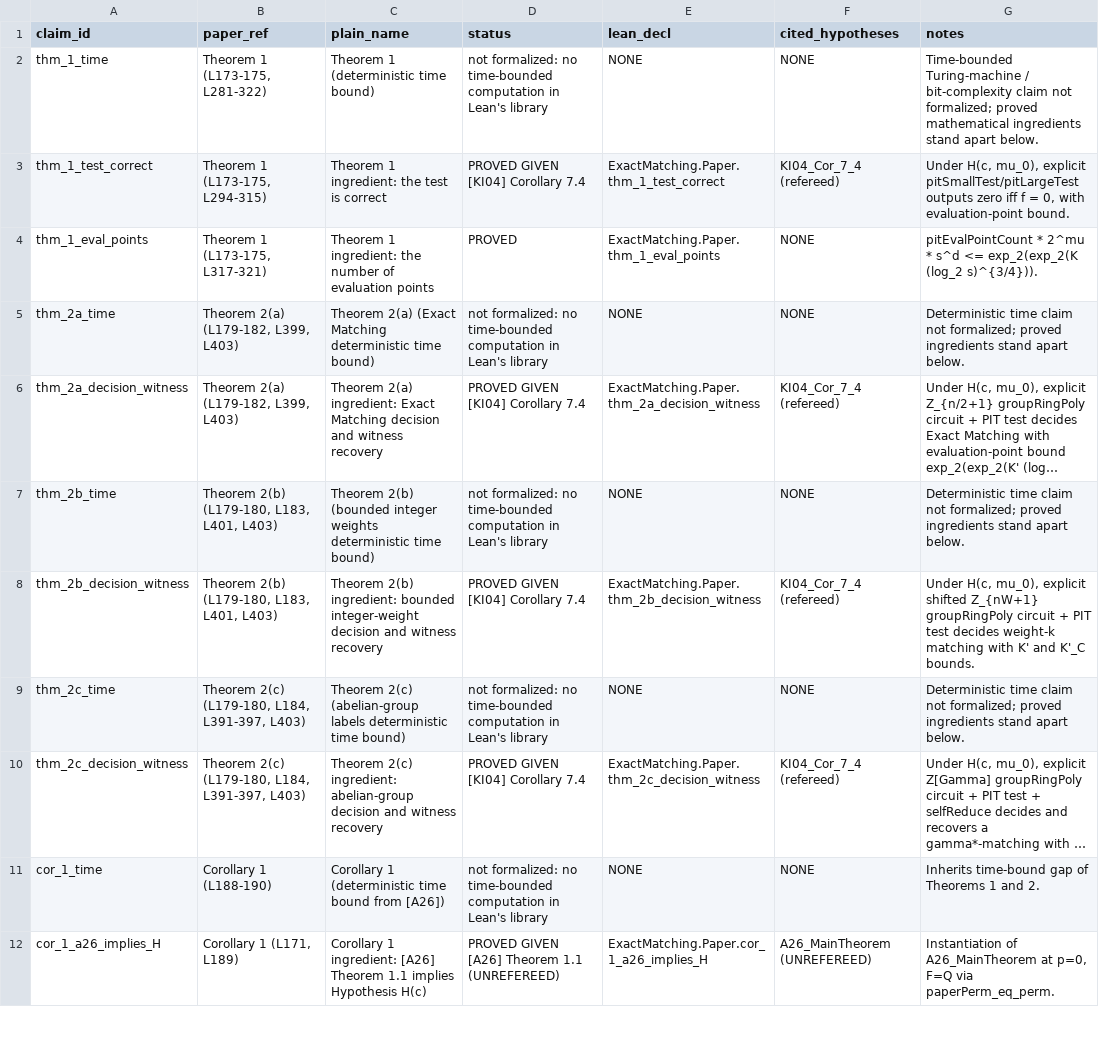
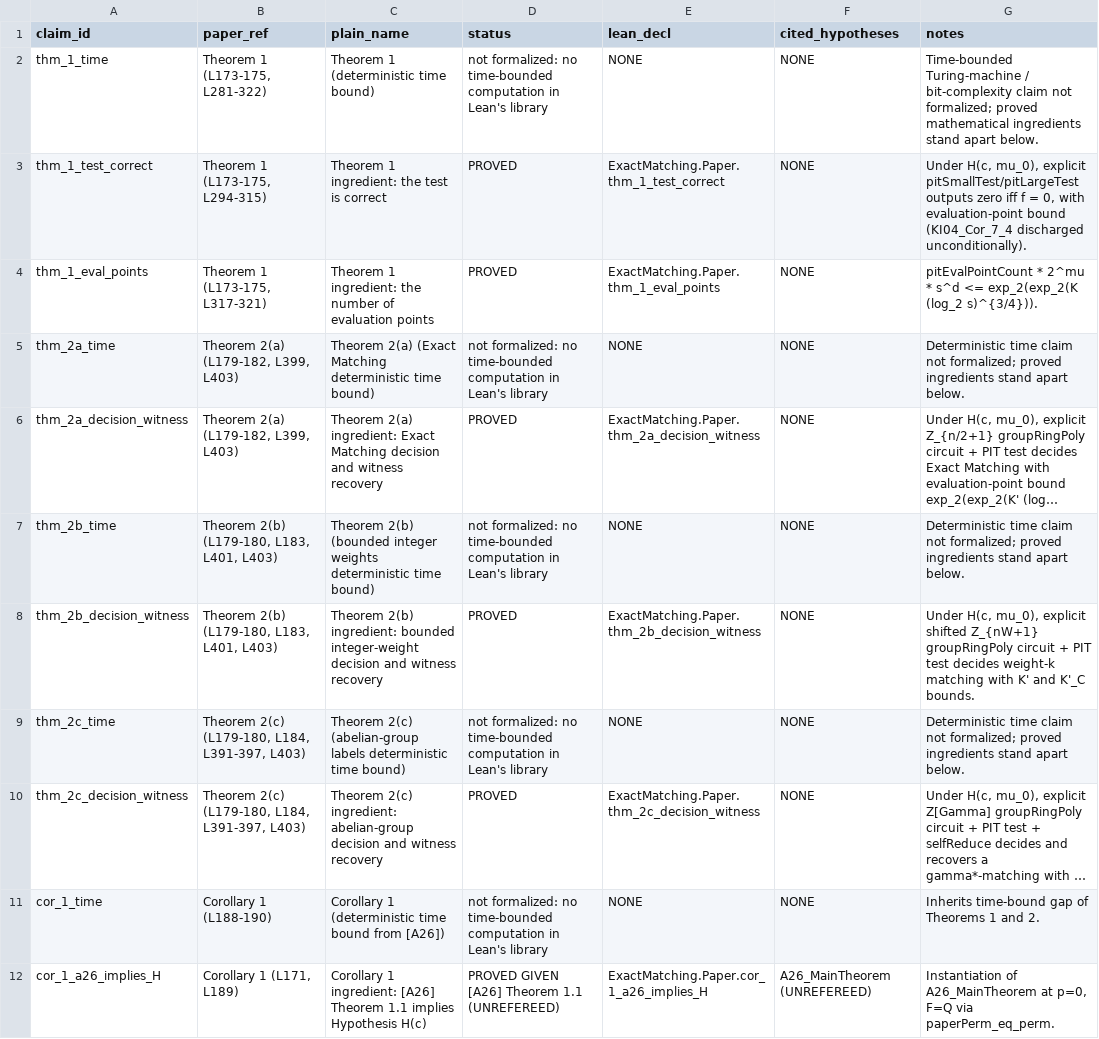
Before and after one commit to david44hello/paper_papadimitriou-yannakakis-1982-exact-matching, a TSV file: lean/CLAIM_MAP.tsv, drawn as a sheet; only a part is shown; long unchanged cells end in …; the diff covers the shown part only; the diff names each change by its address in the sheet, - before the commit and + after, or states it on an @@ line.

Commit message:
Discharge KI04_Cor_7_4 unconditionally via Newton iteration and Strassen homogenization

```diff
--- a/lean/CLAIM_MAP.tsv
+++ b/lean/CLAIM_MAP.tsv
-D3 (status): PROVED GIVEN [KI04] Corollary 7.4
+D3 (status): PROVED
-F3 (cited_hypotheses): KI04_Cor_7_4 (refereed)
+F3 (cited_hypotheses): NONE
-G3 (notes): …with evaluation-point bound.
+G3 (notes): …with evaluation-point bound (KI04_Cor_7_4 discharged unconditionally).
-D6 (status): PROVED GIVEN [KI04] Corollary 7.4
+D6 (status): PROVED
-F6 (cited_hypotheses): KI04_Cor_7_4 (refereed)
+F6 (cited_hypotheses): NONE
-D8 (status): PROVED GIVEN [KI04] Corollary 7.4
+D8 (status): PROVED
-F8 (cited_hypotheses): KI04_Cor_7_4 (refereed)
+F8 (cited_hypotheses): NONE
-D10 (status): PROVED GIVEN [KI04] Corollary 7.4
+D10 (status): PROVED
-F10 (cited_hypotheses): KI04_Cor_7_4 (refereed)
+F10 (cited_hypotheses): NONE
```
Also changed, not shown: 1 added row and 8 edited cells elsewhere in this file, 13 other files.
